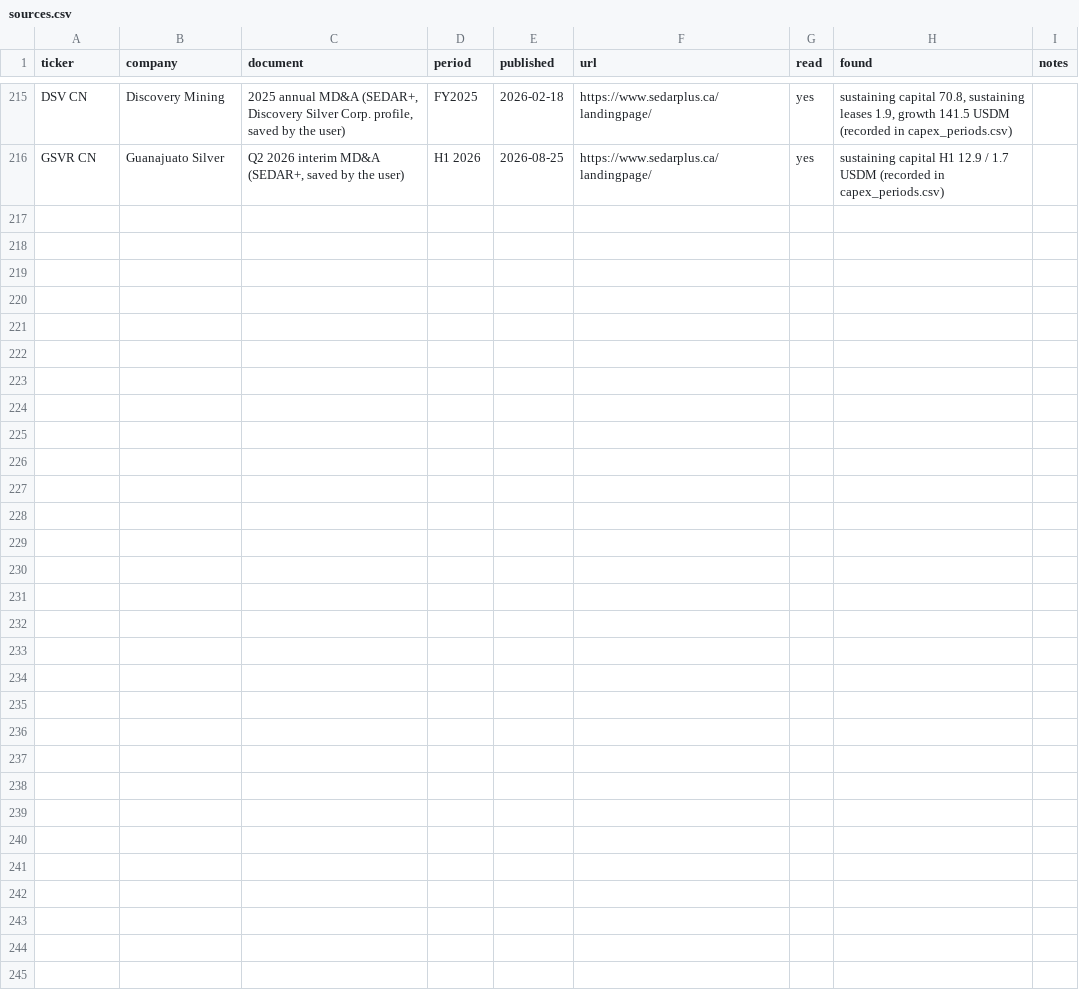
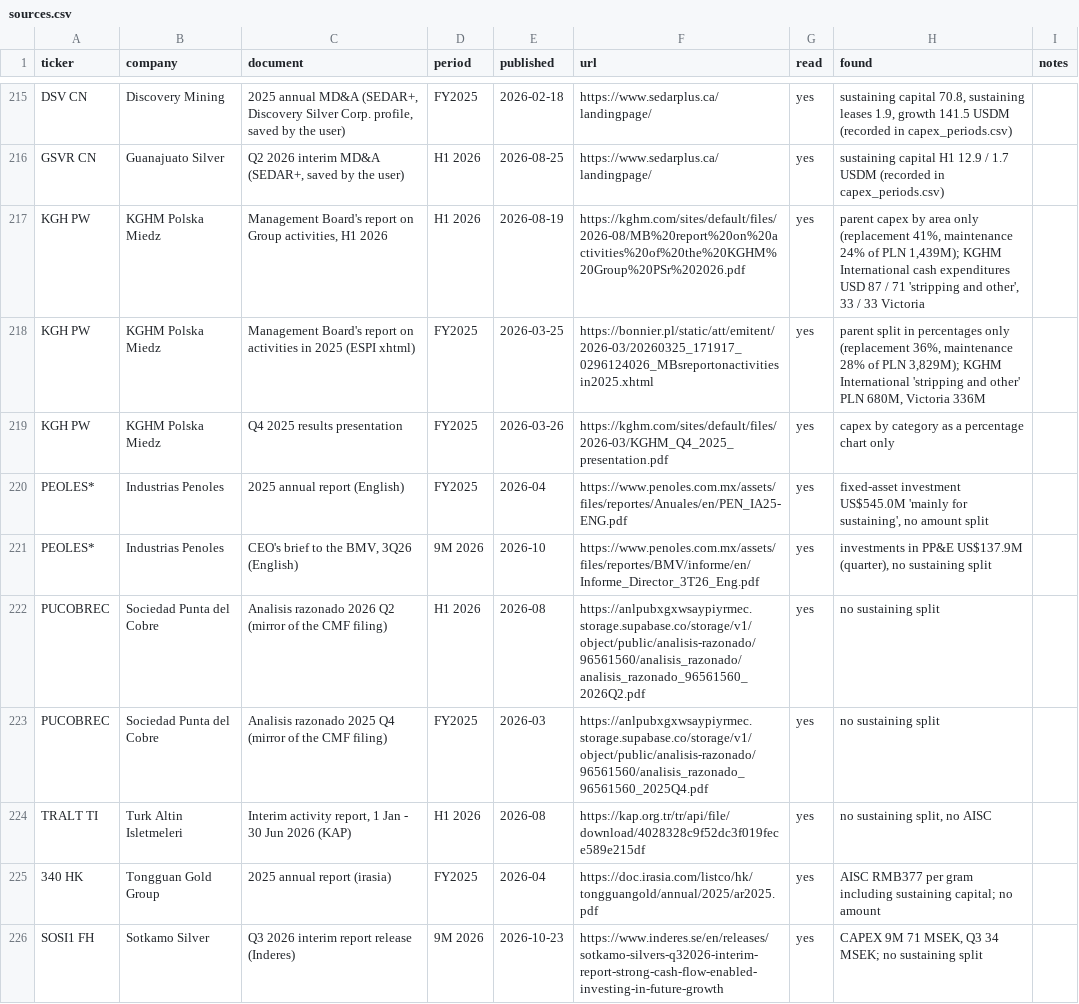
Before and after one commit to rmvw96-spec/mining-company-valuations, a CSV file: data/research/sources.csv, drawn as a sheet; only a part is shown, gaps mark what is left out.

Commit message:
Coverage backlog: KGHM (FY2025 split in percentages only), Penoles, Punta del Cobre, Turk Altin, Tongguan and Sotkamo not published; Amman needs its earnings presentation

```diff
--- a/data/research/sources.csv
+++ b/data/research/sources.csv
@@ -216 +216,11 @@ DSV CN,Discovery Mining,"2025 annual MD&A (SEDAR+, Discovery Silver Corp. profil
 GSVR CN,Guanajuato Silver,"Q2 2026 interim MD&A (SEDAR+, saved by the user)",H1 2026,2026-08-25,https://www.sedarplus.ca/landingpage/,yes,sustaining capital H1 12.9 / 1.7 USDM (recorded in capex_periods.csv),
+KGH PW,KGHM Polska Miedz,"Management Board's report on Group activities, H1 2026",H1 2026,2026-08-19,https://kghm.com/sites/default/files/2026-08/MB%20report%20on%20activities%20of%20the%20KGHM%20Group%20PSr%202026.pdf,yes,"parent capex by area only (replacement 41%, maintenance 24% of PLN 1,439M); KGHM International cash expenditures USD 87 / 71 'stripping and other', 33 / 33 Victoria",
+KGH PW,KGHM Polska Miedz,Management Board's report on activities in 2025 (ESPI xhtml),FY2025,2026-03-25,https://bonnier.pl/static/att/emitent/2026-03/20260325_171917_0296124026_MBsreportonactivitiesin2025.xhtml,yes,"parent split in percentages only (replacement 36%, maintenance 28% of PLN 3,829M); KGHM International 'stripping and other' PLN 680M, Victoria 336M",
+KGH PW,KGHM Polska Miedz,Q4 2025 results presentation,FY2025,2026-03-26,https://kghm.com/sites/default/files/2026-03/KGHM_Q4_2025_presentation.pdf,yes,capex by category as a percentage chart only,
+PEOLES*,Industrias Penoles,2025 annual report (English),FY2025,2026-04,https://www.penoles.com.mx/assets/files/reportes/Anuales/en/PEN_IA25-ENG.pdf,yes,"fixed-asset investment US$545.0M 'mainly for sustaining', no amount split",
+PEOLES*,Industrias Penoles,"CEO's brief to the BMV, 3Q26 (English)",9M 2026,2026-10,https://www.penoles.com.mx/assets/files/reportes/BMV/informe/en/Informe_Director_3T26_Eng.pdf,yes,"investments in PP&E US$137.9M (quarter), no sustaining split",
+PUCOBREC,Sociedad Punta del Cobre,Analisis razonado 2026 Q2 (mirror of the CMF filing),H1 2026,2026-08,https://anlpubxgxwsaypiyrmec.storage.supabase.co/storage/v1/object/public/analisis-razonado/96561560/analisis_razonado/analisis_razonado_96561560_2026Q2.pdf,yes,no sustaining split,
+PUCOBREC,Sociedad Punta del Cobre,Analisis razonado 2025 Q4 (mirror of the CMF filing),FY2025,2026-03,https://anlpubxgxwsaypiyrmec.storage.supabase.co/storage/v1/object/public/analisis-razonado/96561560/analisis_razonado_96561560_2025Q4.pdf,yes,no sustaining split,
+TRALT TI,Turk Altin Isletmeleri,"Interim activity report, 1 Jan - 30 Jun 2026 (KAP)",H1 2026,2026-08,https://kap.org.tr/tr/api/file/download/4028328c9f52dc3f019fece589e215df,yes,"no sustaining split, no AISC",
+340 HK,Tongguan Gold Group,2025 annual report (irasia),FY2025,2026-04,https://doc.irasia.com/listco/hk/tongguangold/annual/2025/ar2025.pdf,yes,AISC RMB377 per gram including sustaining capital; no amount,
+SOSI1 FH,Sotkamo Silver,Q3 2026 interim report release (Inderes),9M 2026,2026-10-23,https://www.inderes.se/en/releases/sotkamo-silvers-q32026-interim-report-strong-cash-flow-enabled-investing-in-future-growth,yes,"CAPEX 9M 71 MSEK, Q3 34 MSEK; no sustaining split",
```
Also changed, not shown: data/research/coverage.csv.
